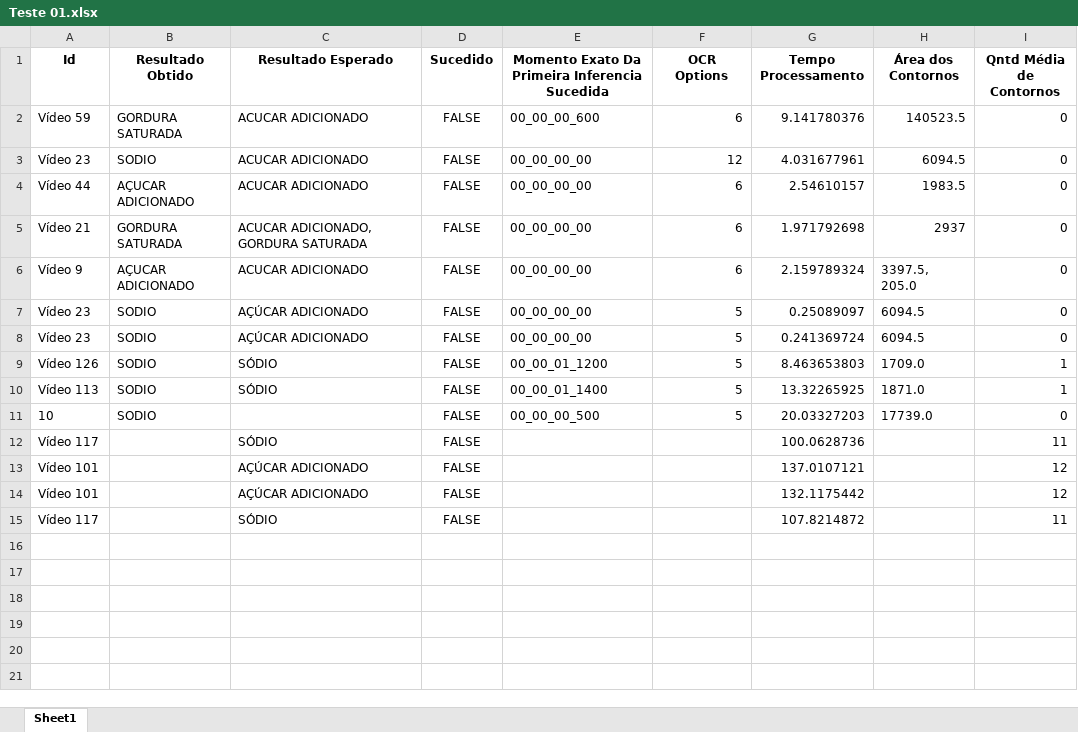
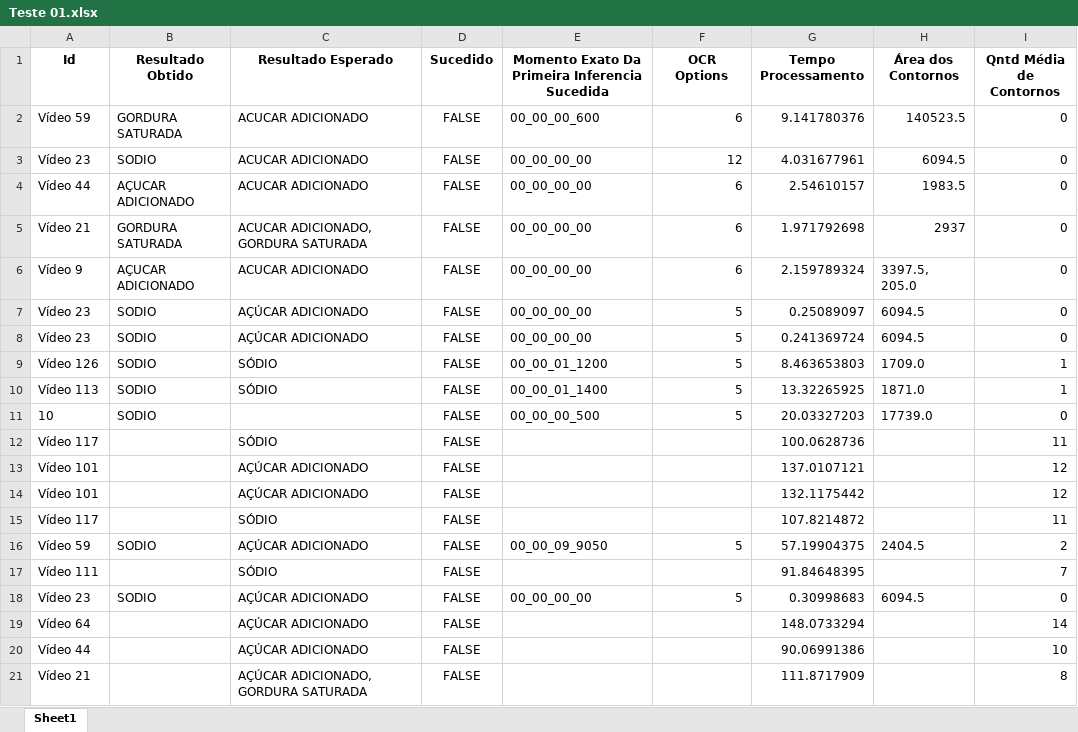
Before and after one commit to fathos82/OcrNutritionInfo, an Excel workbook: res/result/Teste 01.xlsx, sheet Sheet1, drawn as a sheet; values as stored, in another font and other column widths than the file's, no borders; the diff names each change by its address in the sheet, - before the commit and + after, or states it on an @@ line.

```diff
--- a/res/result/Teste 01.xlsx (sheet Sheet1)
+++ b/res/result/Teste 01.xlsx (sheet Sheet1)
+row 16: Vídeo 59 | SODIO | AÇÚCAR ADICIONADO | FALSE | 00_00_09_9050 | 5 | 57.19904375 | 2404.5 | 2
+row 17: Vídeo 111 |  | SÓDIO | FALSE |  |  | 91.84648395 |  | 7
+row 18: Vídeo 23 | SODIO | AÇÚCAR ADICIONADO | FALSE | 00_00_00_00 | 5 | 0.30998683 | 6094.5 | 0
+row 19: Vídeo 64 |  | AÇÚCAR ADICIONADO | FALSE |  |  | 148.0733294 |  | 14
+row 20: Vídeo 44 |  | AÇÚCAR ADICIONADO | FALSE |  |  | 90.06991386 |  | 10
+row 21: Vídeo 21 |  | AÇÚCAR ADICIONADO, GORDURA SATURADA | FALSE |  |  | 111.8717909 |  | 8
```
Also changed, not shown: 1 other file.
